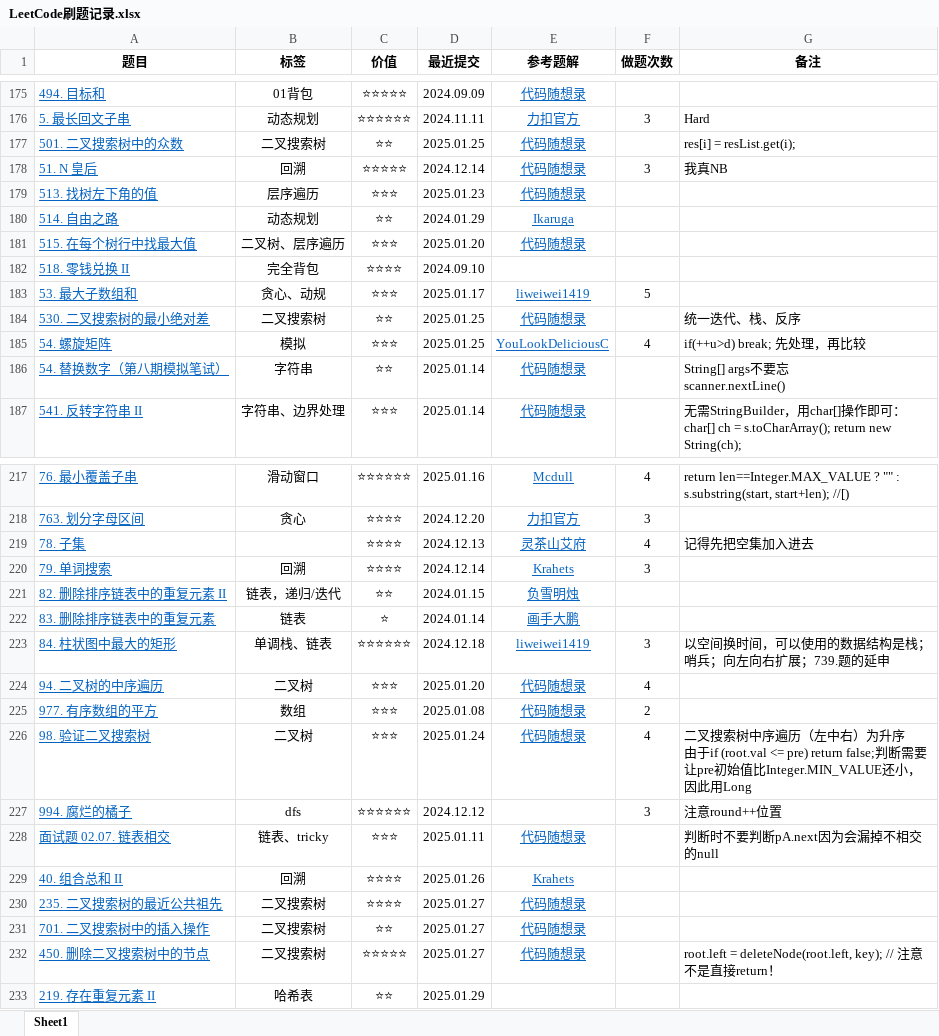
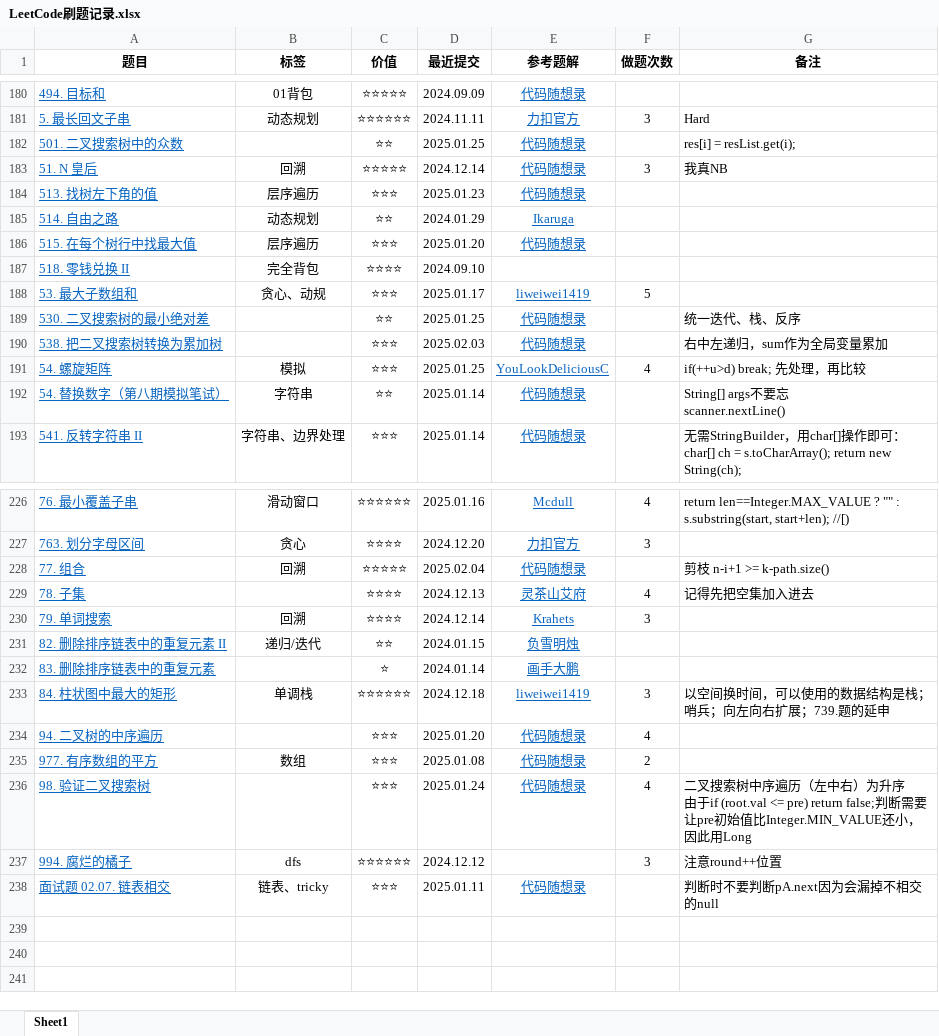
Before and after one commit to curforever/LeetCode, an Excel workbook: LeetCode刷题记录.xlsx, sheet Sheet1, drawn as a sheet; only a part is shown, gaps mark what is left out; values as stored, in another font and other column widths than the file's, no borders; table styles not drawn; removed rows and columns are numbered as before the commit, all else as after; the diff covers the shown part only; the diff names each change by its address in the sheet, - before the commit and + after, or states it on an @@ line.

Commit message:
2025.02.04 算法训练营Day28

```diff
--- a/LeetCode刷题记录.xlsx (sheet Sheet1)
+++ b/LeetCode刷题记录.xlsx (sheet Sheet1)
-B182 (标签): 二叉搜索树
+B182 (标签): (empty)
-B186 (标签): 二叉树、层序遍历
+B186 (标签): 层序遍历
-B189 (标签): 二叉搜索树
+B189 (标签): (empty)
+row 190: 538. 把二叉搜索树转换为累加树 |  | ⭐⭐⭐ | 2025.02.03 | 代码随想录 |  | 右中左递归，sum作为全局变量累加
+row 228: 77. 组合 | 回溯 | ⭐⭐⭐⭐⭐ | 2025.02.04 | 代码随想录 |  | 剪枝 n-i+1 >= k-path.size()
-B231 (标签): 链表，递归/迭代
+B231 (标签): 递归/迭代
-B232 (标签): 链表
+B232 (标签): (empty)
-B233 (标签): 单调栈、链表
+B233 (标签): 单调栈
-B234 (标签): 二叉树
+B234 (标签): (empty)
-B236 (标签): 二叉树
+B236 (标签): (empty)
@@ row 229 moved to row 161: 40. 组合总和 II @@
-row 230: 235. 二叉搜索树的最近公共祖先 | 二叉搜索树 | ⭐⭐⭐⭐ | 2025.01.27 | 代码随想录
-row 231: 701. 二叉搜索树中的插入操作 | 二叉搜索树 | ⭐⭐ | 2025.01.27 | 代码随想录
-row 232: 450. 删除二叉搜索树中的节点 | 二叉搜索树 | ⭐⭐⭐⭐⭐ | 2025.01.27 | 代码随想录 |  | root.left = deleteNode(root.left, key); // 注意不是直接return！
@@ row 233 moved to row 79: 219. 存在重复元素 II @@
```
Also changed, not shown: 6 added rows and 25 edited cells elsewhere in this sheet.
